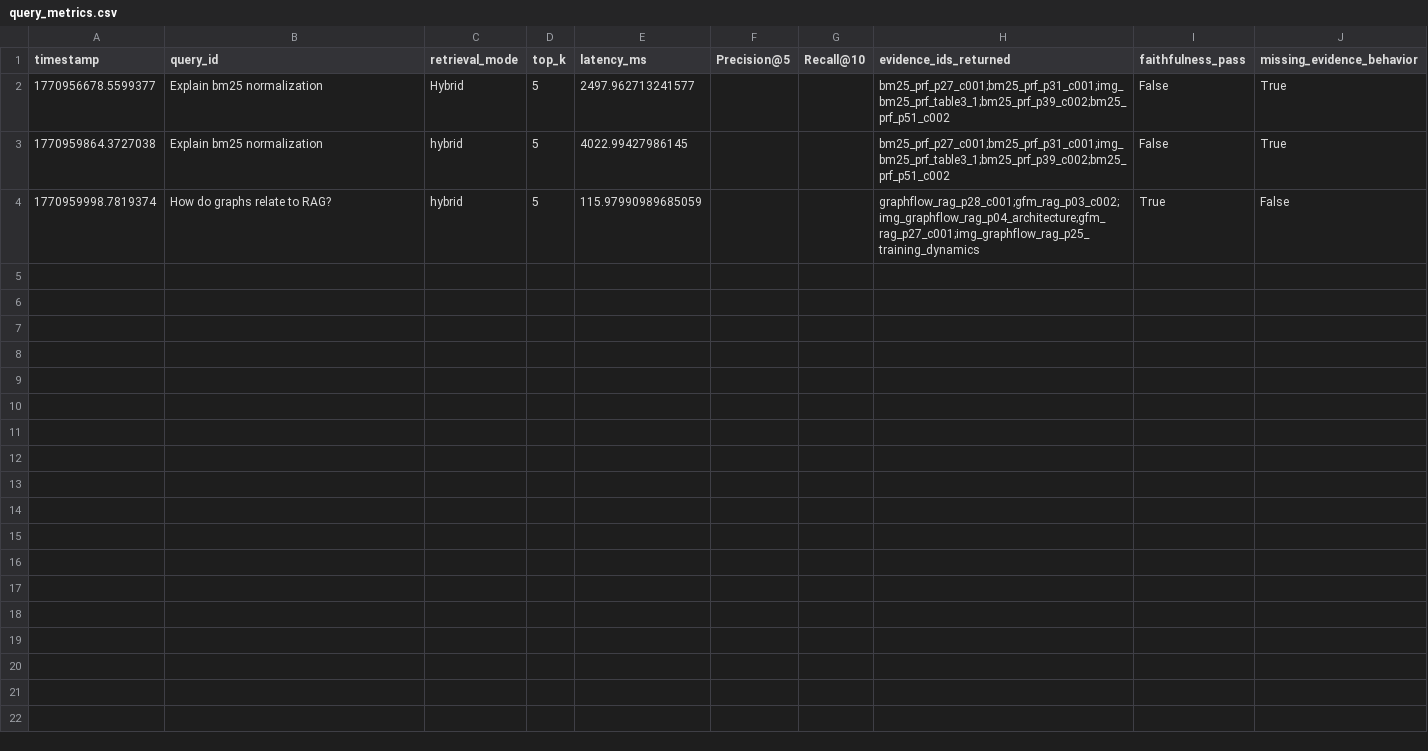
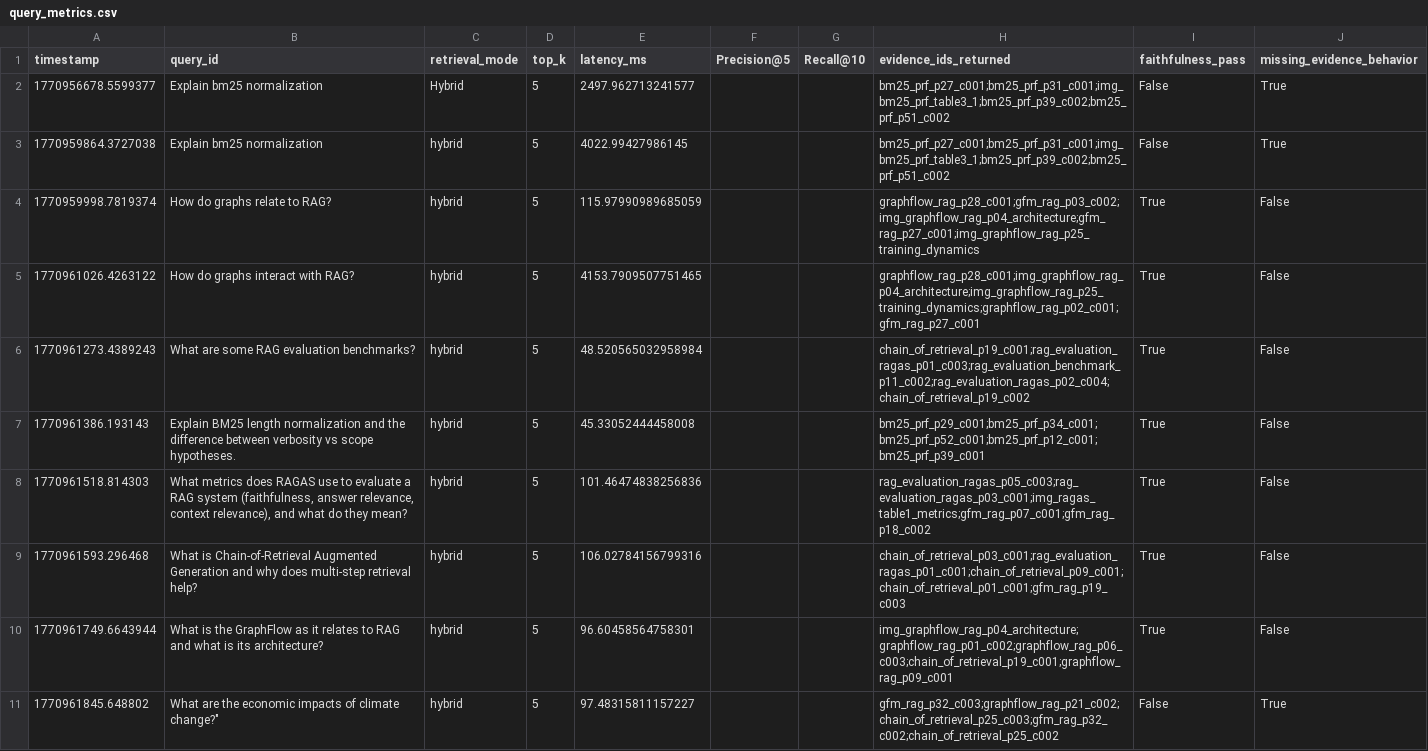
Before and after one commit to BigDataAnalytics-CS5542/CS_5542_Lab_4, a CSV file: logs/query_metrics.csv, drawn as a sheet; the diff names each change by its address in the sheet, - before the commit and + after, or states it on an @@ line.

```diff
--- a/logs/query_metrics.csv
+++ b/logs/query_metrics.csv
+row 5: 1770961026.4263122 | How do graphs interact with RAG? | hybrid | 5 | 4153.7909507751465 |  |  | graphflow_rag_p28_c001;img_graphflow_rag_p04_architecture;img_graphflow_rag_p25_training_dynamics;graphflow_rag_p02_c001;gfm_rag_p27_c001 | True | False
+row 6: 1770961273.4389243 | What are some RAG evaluation benchmarks? | hybrid | 5 | 48.520565032958984 |  |  | chain_of_retrieval_p19_c001;rag_evaluation_ragas_p01_c003;rag_evaluation_benchmark_p11_c002;rag_evaluation_ragas_p02_c004;chain_of_retrieval_p19_c002 | True | False
+row 7: 1770961386.193143 | Explain BM25 length normalization and the difference between verbosity vs scope hypotheses. | hybrid | 5 | 45.33052444458008 |  |  | bm25_prf_p29_c001;bm25_prf_p34_c001;bm25_prf_p52_c001;bm25_prf_p12_c001;bm25_prf_p39_c001 | True | False
+row 8: 1770961518.814303 | What metrics does RAGAS use to evaluate a RAG system (faithfulness, answer relevance, context relevance), and what do they mean? | hybrid | 5 | 101.46474838256836 |  |  | rag_evaluation_ragas_p05_c003;rag_evaluation_ragas_p03_c001;img_ragas_table1_metrics;gfm_rag_p07_c001;gfm_rag_p18_c002 | True | False
+row 9: 1770961593.296468 | What is Chain-of-Retrieval Augmented Generation and why does multi-step retrieval help? | hybrid | 5 | 106.02784156799316 |  |  | chain_of_retrieval_p03_c001;rag_evaluation_ragas_p01_c001;chain_of_retrieval_p09_c001;chain_of_retrieval_p01_c001;gfm_rag_p19_c003 | True | False
+row 10: 1770961749.6643944 | What is the GraphFlow as it relates to RAG and what is its architecture? | hybrid | 5 | 96.60458564758301 |  |  | img_graphflow_rag_p04_architecture;graphflow_rag_p01_c002;graphflow_rag_p06_c003;chain_of_retrieval_p19_c001;graphflow_rag_p09_c001 | True | False
+row 11: 1770961845.648802 | What are the economic impacts of climate change?" | hybrid | 5 | 97.48315811157227 |  |  | gfm_rag_p32_c003;graphflow_rag_p21_c002;chain_of_retrieval_p25_c003;gfm_rag_p32_c002;chain_of_retrieval_p25_c002 | False | True
```
Also changed, not shown: 11 other files.
